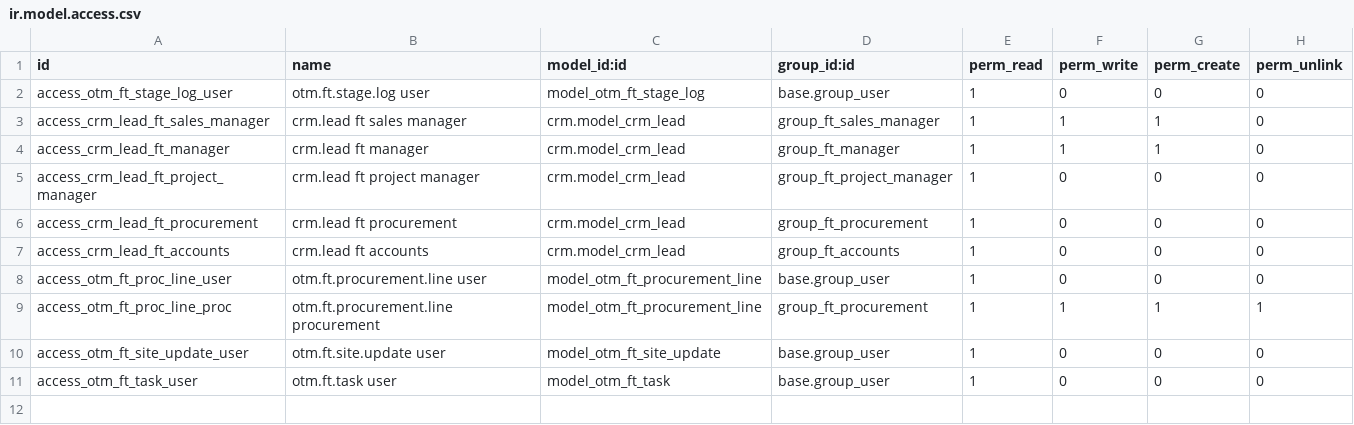
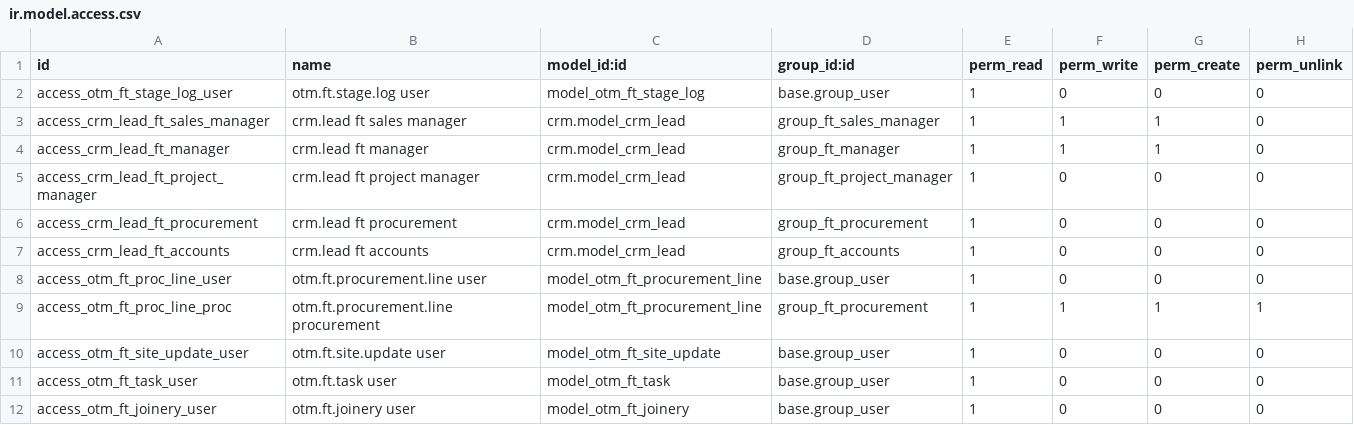
Before and after one commit to otomatercom-cloud/fterp, a CSV file: odoo/otm_ft_pipeline/security/ir.model.access.csv, drawn as a sheet; the diff names each change by its address in the sheet, - before the commit and + after, or states it on an @@ line.

```diff
--- a/odoo/otm_ft_pipeline/security/ir.model.access.csv
+++ b/odoo/otm_ft_pipeline/security/ir.model.access.csv
+row 12: access_otm_ft_joinery_user | otm.ft.joinery user | model_otm_ft_joinery | base.group_user | 1 | 0 | 0 | 0
```
Also changed, not shown: 12 other files.
